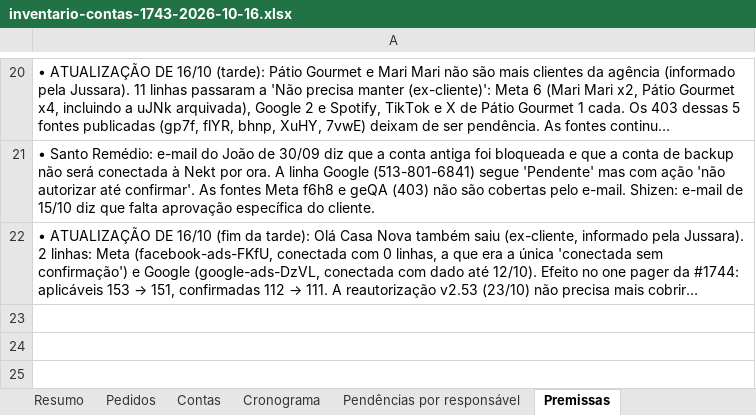
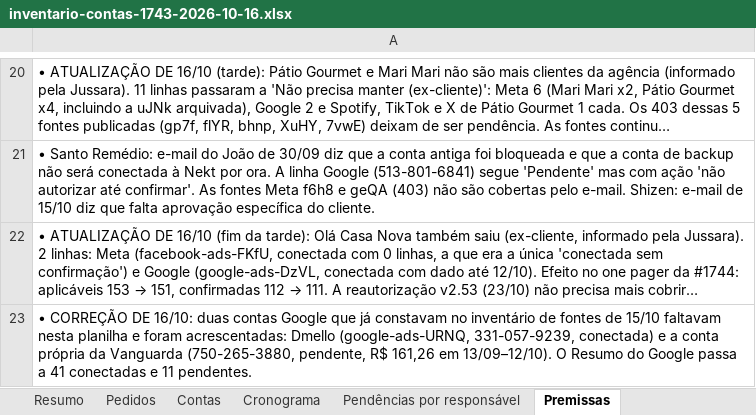
Before and after one commit to jussaracavalcante-sketch/Agentes_Claude_mcp, an Excel workbook: docs/nekt/inventario-contas-1743-2026-10-16.xlsx, sheet Premissas, drawn as a sheet; only a part is shown, gaps mark what is left out; long unchanged cells end in …; values as stored, in another font and other column widths than the file's, no borders; the diff names each change by its address in the sheet, - before the commit and + after, or states it on an @@ line.

```diff
--- a/docs/nekt/inventario-contas-1743-2026-10-16.xlsx (sheet Premissas)
+++ b/docs/nekt/inventario-contas-1743-2026-10-16.xlsx (sheet Premissas)
+row 23: • CORREÇÃO DE 16/10: duas contas Google que já constavam no inventário de fontes de 15/10 faltavam nesta planilha e foram acrescentadas: Dmello (google-ads-URNQ, 331-057-9239, conectada) e a conta própria da Vanguarda (750-265-3880, pendente, R$ 161,26 em 13/09–12/10). O Resumo do Google passa a 41 conectadas e 11 pendentes.
```
Also changed, not shown: sheet Contas, sheet Resumo, 1 other file.
